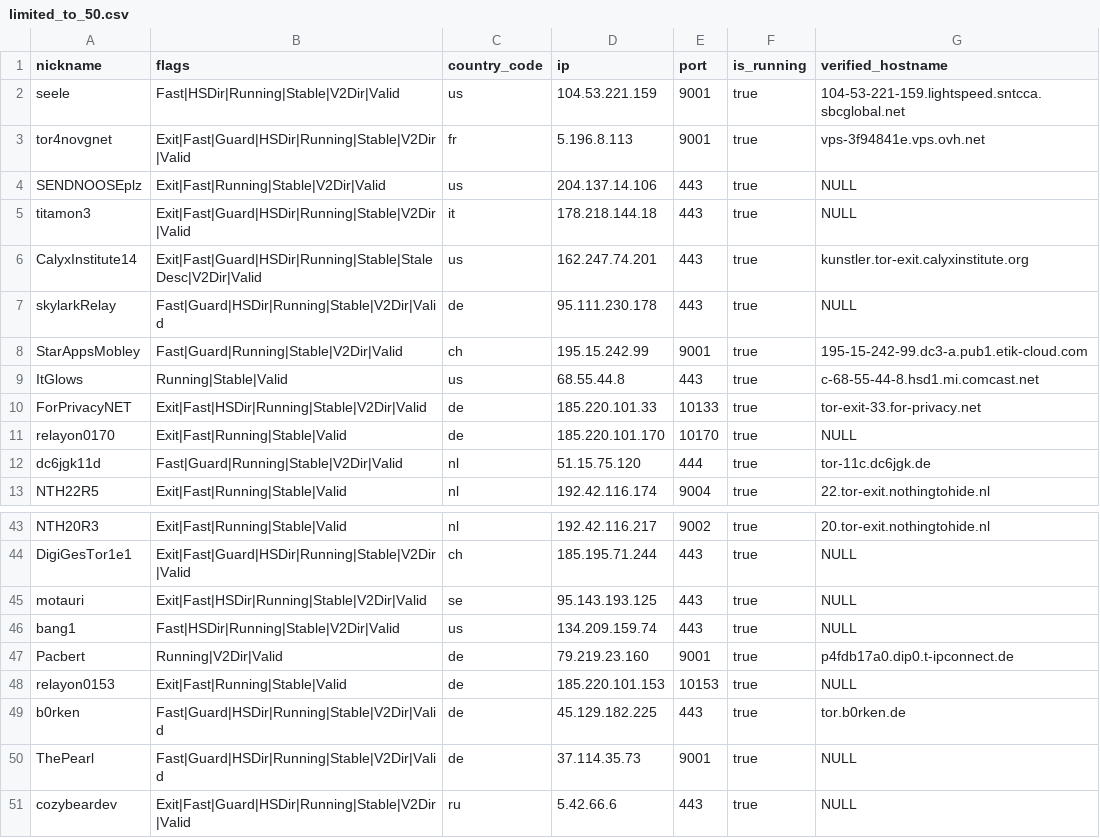
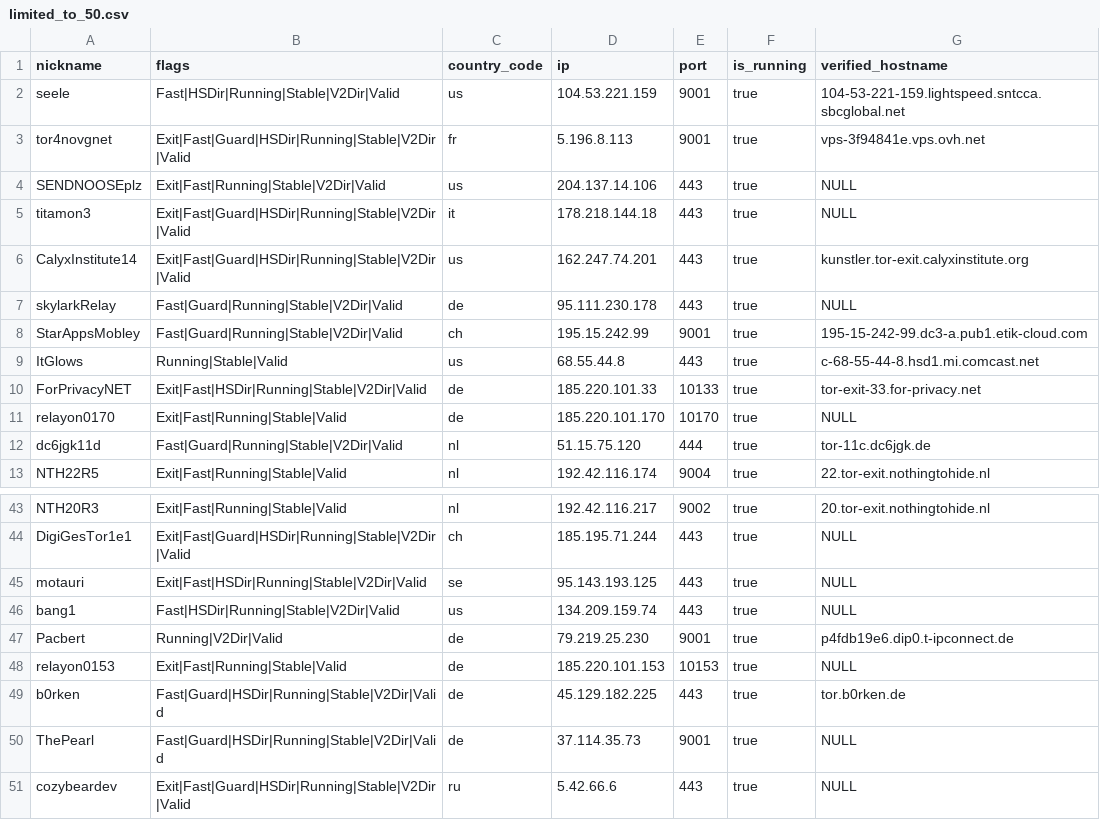
Before and after one commit to t-pol/123-test-abort, a CSV file: limited_to_50.csv, drawn as a sheet; only a part is shown, gaps mark what is left out.

```diff
--- a/limited_to_50.csv
+++ b/limited_to_50.csv
@@ -5,4 +5,4 @@
 "titamon3","Exit|Fast|Guard|HSDir|Running|Stable|V2Dir|Valid","it","178.218.144.18","443",true,"NULL"
-"CalyxInstitute14","Exit|Fast|Guard|HSDir|Running|Stable|StaleDesc|V2Dir|Valid","us","162.247.74.201","443",true,"kunstler.tor-exit.calyxinstitute.org"
-"skylarkRelay","Fast|Guard|HSDir|Running|Stable|V2Dir|Valid","de","95.111.230.178","443",true,"NULL"
+"CalyxInstitute14","Exit|Fast|Guard|HSDir|Running|Stable|V2Dir|Valid","us","162.247.74.201","443",true,"kunstler.tor-exit.calyxinstitute.org"
+"skylarkRelay","Fast|Guard|Running|Stable|V2Dir|Valid","de","95.111.230.178","443",true,"NULL"
 "StarAppsMobley","Fast|Guard|Running|Stable|V2Dir|Valid","ch","195.15.242.99","9001",true,"195-15-242-99.dc3-a.pub1.etik-cloud.com"
@@ -46,3 +46,3 @@
 "bang1","Fast|HSDir|Running|Stable|V2Dir|Valid","us","134.209.159.74","443",true,"NULL"
-"Pacbert","Running|V2Dir|Valid","de","79.219.23.160","9001",true,"p4fdb17a0.dip0.t-ipconnect.de"
+"Pacbert","Running|V2Dir|Valid","de","79.219.25.230","9001",true,"p4fdb19e6.dip0.t-ipconnect.de"
 "relayon0153","Exit|Fast|Running|Stable|Valid","de","185.220.101.153","10153",true,"NULL"
```
Also changed, not shown: tor_feed.csv, 1 other file.
